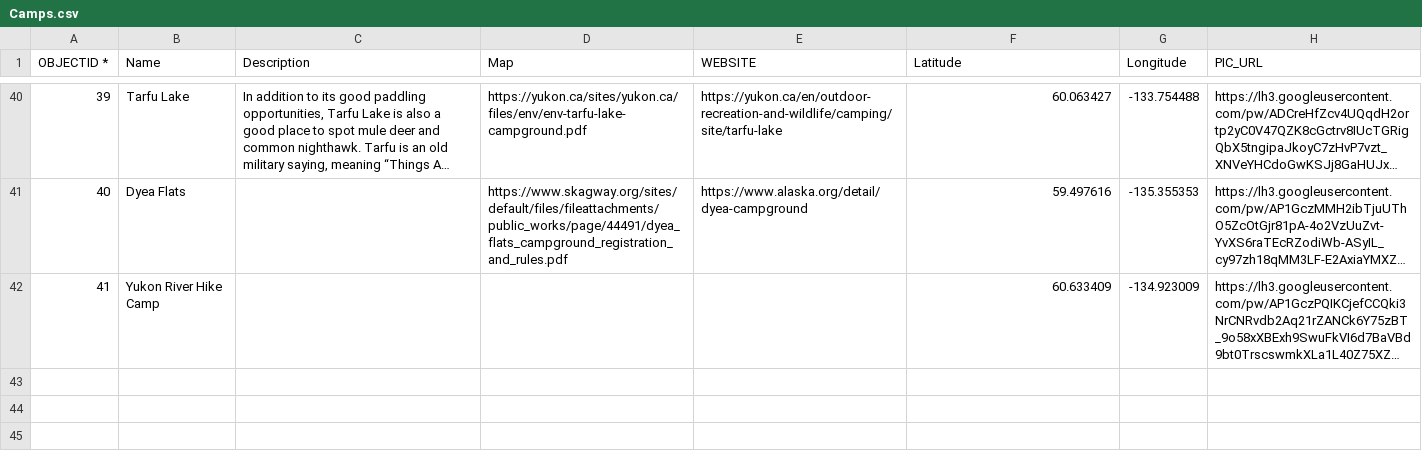
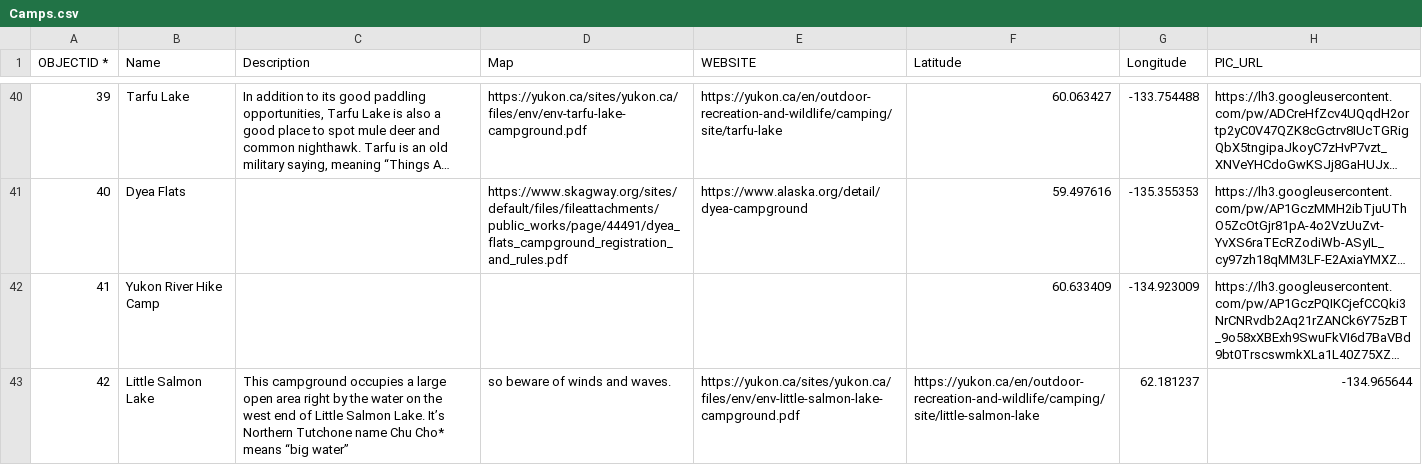
Before and after one commit to bgrrw/Yukon, a CSV file: CSV/Camps.csv, drawn as a sheet; only a part is shown, gaps mark what is left out; long unchanged cells end in …; the diff names each change by its address in the sheet, - before the commit and + after, or states it on an @@ line.

Commit message:
Update Camps.csv

```diff
--- a/CSV/Camps.csv
+++ b/CSV/Camps.csv
+row 43: 42 | Little Salmon Lake | This campground occupies a large open area right by the water on the west end of Little Salmon Lake. It’s Northern Tutchone name Chu Cho* means “big water” | so beware of winds and waves. | https://yukon.ca/sites/yukon.ca/files/env/env-little-salmon-lake-campground.pdf | https://yukon.ca/en/outdoor-recreation-and-wildlife/camping/site/little-salmon-lake | 62.181237 | -134.965644
```
